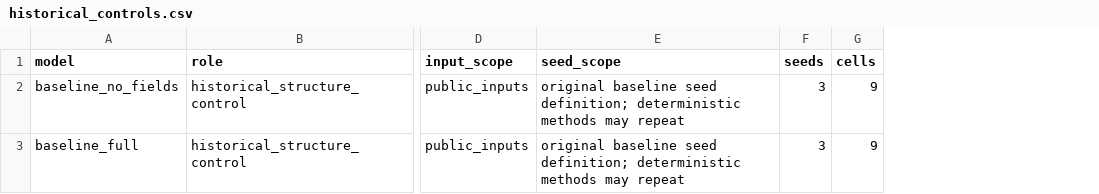
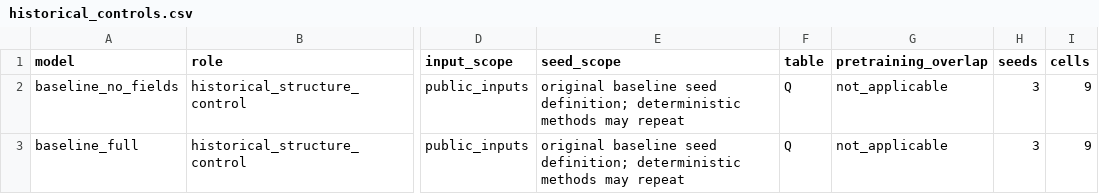
Before and after one commit to zl-comment/DualTimesField, a CSV file: logs/forecasting/main_comparison_20261023/historical_controls.csv, drawn as a sheet; only a part is shown, gaps mark what is left out; the diff names each change by its address in the sheet, - before the commit and + after, or states it on an @@ line.

```diff
--- a/logs/forecasting/main_comparison_20261023/historical_controls.csv
+++ b/logs/forecasting/main_comparison_20261023/historical_controls.csv
+column F (table), rows 2-3: Q | Q
+column G (pretraining_overlap), rows 2-3: not_applicable | not_applicable
```
Also changed, not shown: logs/forecasting/main_comparison_20261023/historical_controls_per_seed.csv, logs/forecasting/main_comparison_20261023/macro_per_seed.csv, 21 other files.
